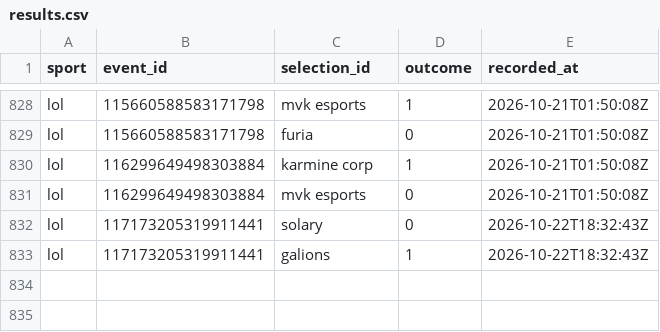
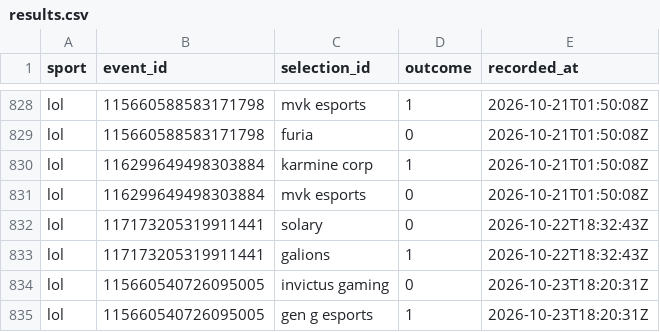
Before and after one commit to huuhuannt1998/f1-lol-quant, a CSV file: ledger/results.csv, drawn as a sheet; only a part is shown, gaps mark what is left out.

```diff
--- a/ledger/results.csv
+++ b/ledger/results.csv
@@ -833 +833,3 @@ lol,117173205319911441,solary,0,2026-10-22T18:32:43Z
 lol,117173205319911441,galions,1,2026-10-22T18:32:43Z
+lol,115660540726095005,invictus gaming,0,2026-10-23T18:20:31Z
+lol,115660540726095005,gen g esports,1,2026-10-23T18:20:31Z
```
Also changed, not shown: ledger/predictions.csv, 3 other files.
